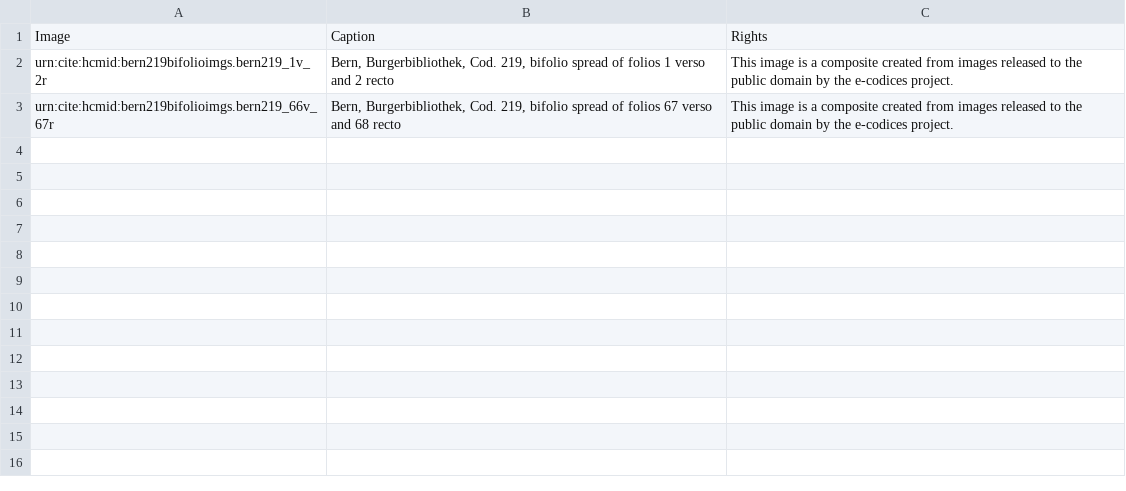
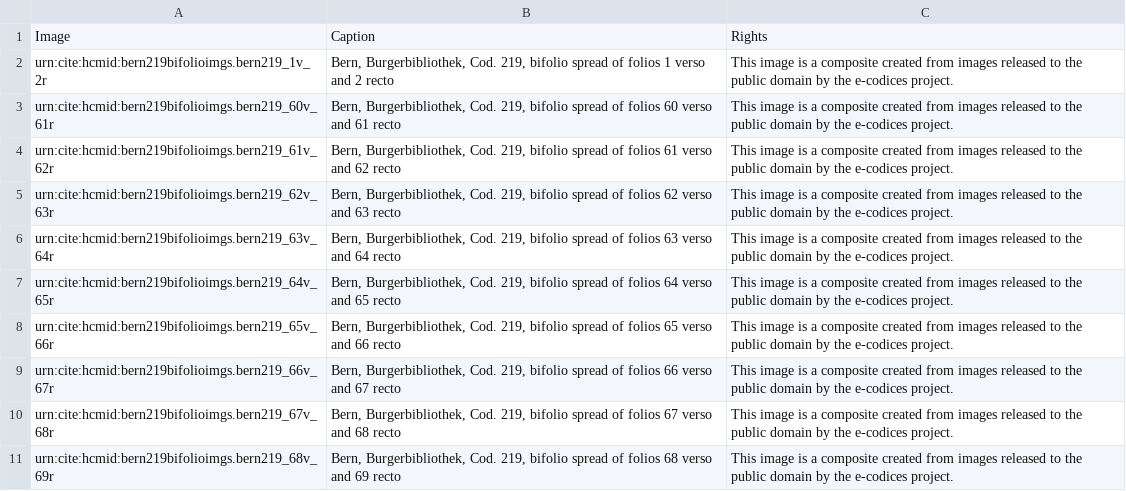
Before and after one commit to HCMID/bern219, a CSV file: collections/images/bern219imgs.csv, drawn as a sheet.

Commit message:
Update bern219imgs.csv

```diff
--- a/collections/images/bern219imgs.csv
+++ b/collections/images/bern219imgs.csv
@@ -2,2 +2,10 @@ Image,Caption,Rights
 urn:cite:hcmid:bern219bifolioimgs.bern219_1v_2r,"Bern, Burgerbibliothek, Cod. 219, bifolio spread of folios 1 verso and 2 recto","This image is a composite created from images released to the public domain by the e-codices project."
-urn:cite:hcmid:bern219bifolioimgs.bern219_66v_67r,"Bern, Burgerbibliothek, Cod. 219, bifolio spread of folios 67 verso and 68 recto","This image is a composite created from images released to the public domain by the e-codices project."
+urn:cite:hcmid:bern219bifolioimgs.bern219_60v_61r,"Bern, Burgerbibliothek, Cod. 219, bifolio spread of folios 60 verso and 61 recto","This image is a composite created from images released to the public domain by the e-codices project."
+urn:cite:hcmid:bern219bifolioimgs.bern219_61v_62r,"Bern, Burgerbibliothek, Cod. 219, bifolio spread of folios 61 verso and 62 recto","This image is a composite created from images released to the public domain by the e-codices project."
+urn:cite:hcmid:bern219bifolioimgs.bern219_62v_63r,"Bern, Burgerbibliothek, Cod. 219, bifolio spread of folios 62 verso and 63 recto","This image is a composite created from images released to the public domain by the e-codices project."
+urn:cite:hcmid:bern219bifolioimgs.bern219_63v_64r,"Bern, Burgerbibliothek, Cod. 219, bifolio spread of folios 63 verso and 64 recto","This image is a composite created from images released to the public domain by the e-codices project."
+urn:cite:hcmid:bern219bifolioimgs.bern219_64v_65r,"Bern, Burgerbibliothek, Cod. 219, bifolio spread of folios 64 verso and 65 recto","This image is a composite created from images released to the public domain by the e-codices project."
+urn:cite:hcmid:bern219bifolioimgs.bern219_65v_66r,"Bern, Burgerbibliothek, Cod. 219, bifolio spread of folios 65 verso and 66 recto","This image is a composite created from images released to the public domain by the e-codices project."
+urn:cite:hcmid:bern219bifolioimgs.bern219_66v_67r,"Bern, Burgerbibliothek, Cod. 219, bifolio spread of folios 66 verso and 67 recto","This image is a composite created from images released to the public domain by the e-codices project."
+urn:cite:hcmid:bern219bifolioimgs.bern219_67v_68r,"Bern, Burgerbibliothek, Cod. 219, bifolio spread of folios 67 verso and 68 recto","This image is a composite created from images released to the public domain by the e-codices project."
+urn:cite:hcmid:bern219bifolioimgs.bern219_68v_69r,"Bern, Burgerbibliothek, Cod. 219, bifolio spread of folios 68 verso and 69 recto","This image is a composite created from images released to the public domain by the e-codices project."
```
